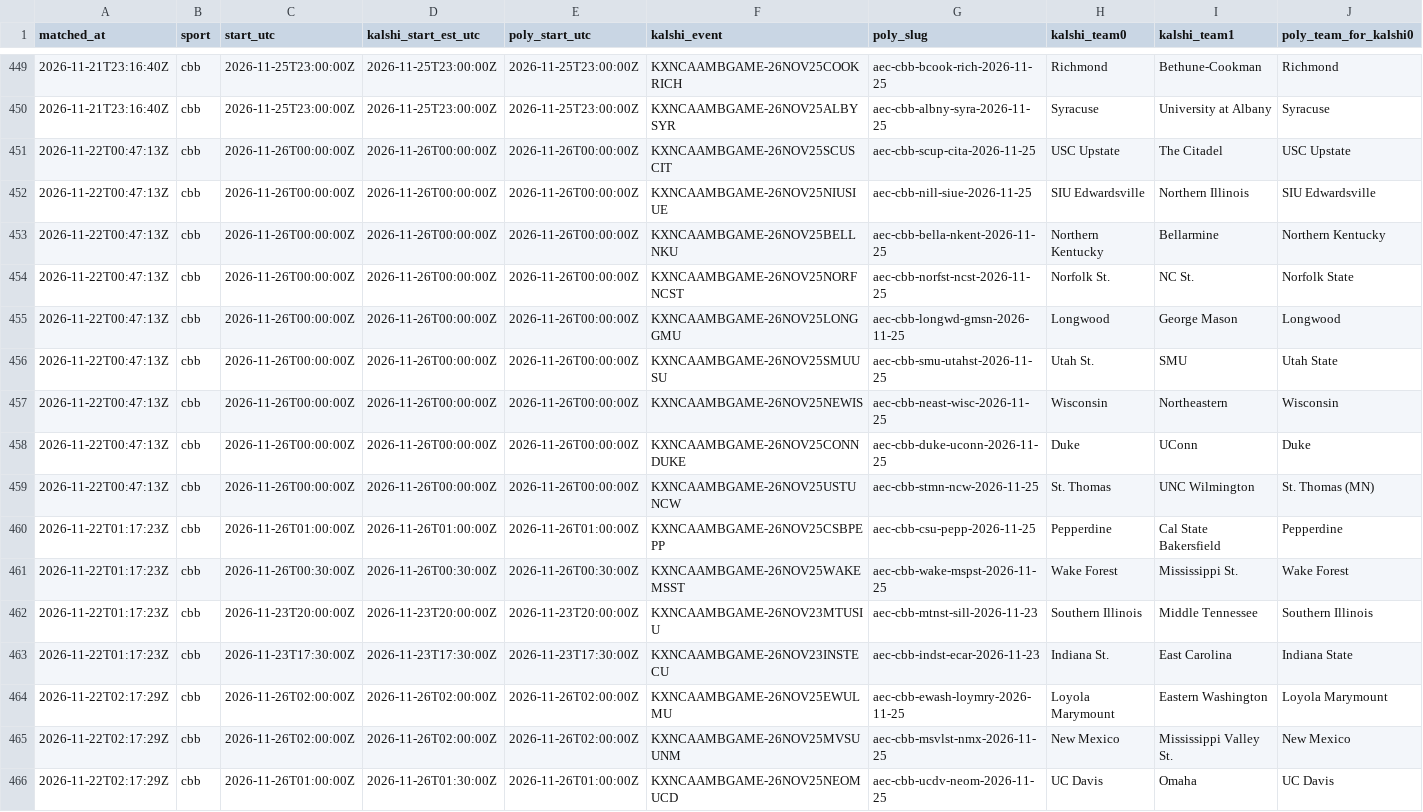
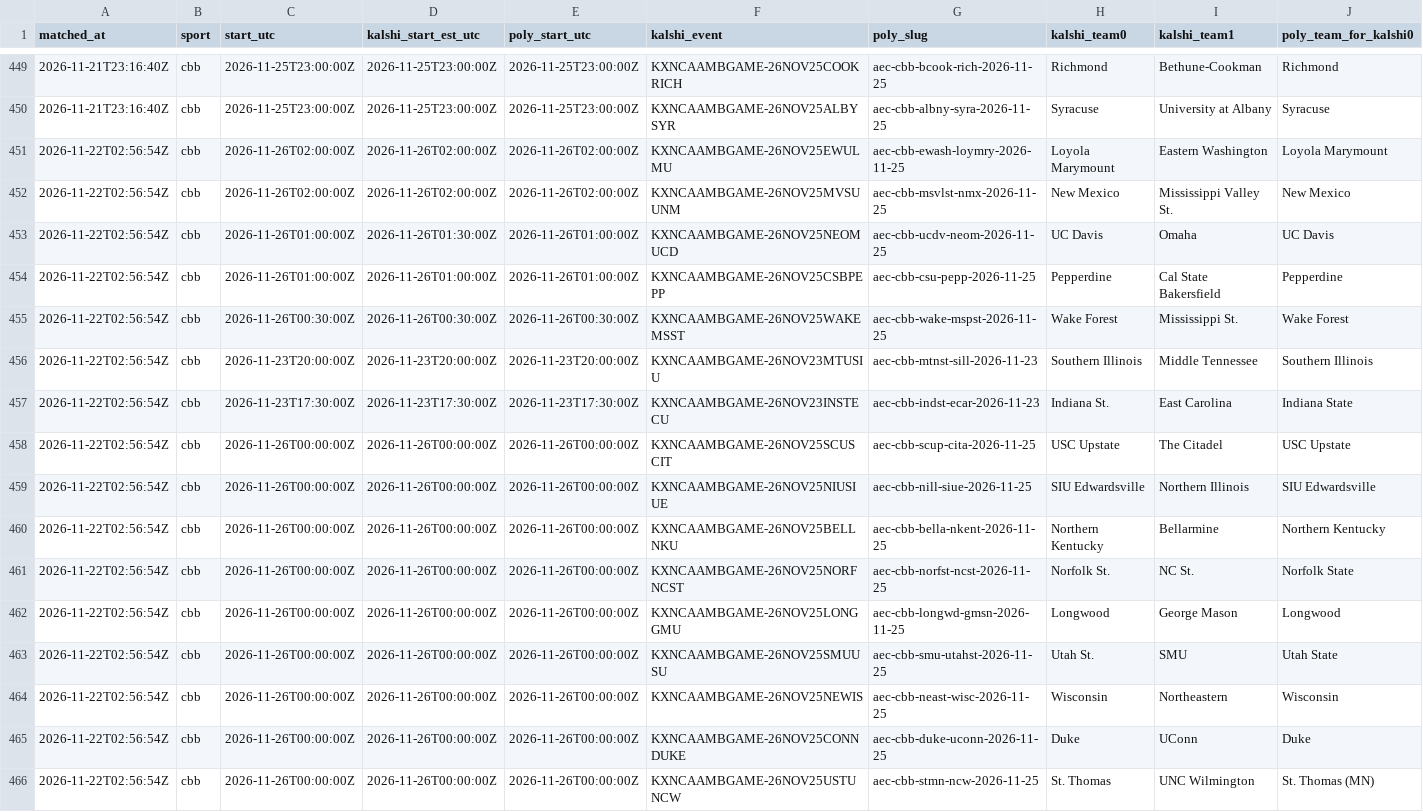
Before and after one commit to gwjp19/Garage-Band-Hedge-Fund, a CSV file: data/games.csv, drawn as a sheet; only a part is shown, gaps mark what is left out; removed rows and columns are numbered as before the commit, all else as after; rows hold the shown columns only; the diff names each change by its address in the sheet, - before the commit and + after, or states it on an @@ line.

```diff
--- a/data/games.csv
+++ b/data/games.csv
+row 451: 2026-11-22T02:56:54Z | cbb | 2026-11-26T02:00:00Z | 2026-11-26T02:00:00Z | 2026-11-26T02:00:00Z | KXNCAAMBGAME-26NOV25EWULMU | aec-cbb-ewash-loymry-2026-11-25 | Loyola Marymount | Eastern Washington | Loyola Marymount
+row 452: 2026-11-22T02:56:54Z | cbb | 2026-11-26T02:00:00Z | 2026-11-26T02:00:00Z | 2026-11-26T02:00:00Z | KXNCAAMBGAME-26NOV25MVSUUNM | aec-cbb-msvlst-nmx-2026-11-25 | New Mexico | Mississippi Valley St. | New Mexico
+row 453: 2026-11-22T02:56:54Z | cbb | 2026-11-26T01:00:00Z | 2026-11-26T01:30:00Z | 2026-11-26T01:00:00Z | KXNCAAMBGAME-26NOV25NEOMUCD | aec-cbb-ucdv-neom-2026-11-25 | UC Davis | Omaha | UC Davis
+row 454: 2026-11-22T02:56:54Z | cbb | 2026-11-26T01:00:00Z | 2026-11-26T01:00:00Z | 2026-11-26T01:00:00Z | KXNCAAMBGAME-26NOV25CSBPEPP | aec-cbb-csu-pepp-2026-11-25 | Pepperdine | Cal State Bakersfield | Pepperdine
+row 455: 2026-11-22T02:56:54Z | cbb | 2026-11-26T00:30:00Z | 2026-11-26T00:30:00Z | 2026-11-26T00:30:00Z | KXNCAAMBGAME-26NOV25WAKEMSST | aec-cbb-wake-mspst-2026-11-25 | Wake Forest | Mississippi St. | Wake Forest
+row 456: 2026-11-22T02:56:54Z | cbb | 2026-11-23T20:00:00Z | 2026-11-23T20:00:00Z | 2026-11-23T20:00:00Z | KXNCAAMBGAME-26NOV23MTUSIU | aec-cbb-mtnst-sill-2026-11-23 | Southern Illinois | Middle Tennessee | Southern Illinois
+row 457: 2026-11-22T02:56:54Z | cbb | 2026-11-23T17:30:00Z | 2026-11-23T17:30:00Z | 2026-11-23T17:30:00Z | KXNCAAMBGAME-26NOV23INSTECU | aec-cbb-indst-ecar-2026-11-23 | Indiana St. | East Carolina | Indiana State
-A458:A466 (matched_at): 2026-11-22T00:47:13Z
+A458:A466 (matched_at): 2026-11-22T02:56:54Z
-row 460: 2026-11-22T01:17:23Z | cbb | 2026-11-26T01:00:00Z | 2026-11-26T01:00:00Z | 2026-11-26T01:00:00Z | KXNCAAMBGAME-26NOV25CSBPEPP | aec-cbb-csu-pepp-2026-11-25 | Pepperdine | Cal State Bakersfield | Pepperdine
-row 461: 2026-11-22T01:17:23Z | cbb | 2026-11-26T00:30:00Z | 2026-11-26T00:30:00Z | 2026-11-26T00:30:00Z | KXNCAAMBGAME-26NOV25WAKEMSST | aec-cbb-wake-mspst-2026-11-25 | Wake Forest | Mississippi St. | Wake Forest
-row 462: 2026-11-22T01:17:23Z | cbb | 2026-11-23T20:00:00Z | 2026-11-23T20:00:00Z | 2026-11-23T20:00:00Z | KXNCAAMBGAME-26NOV23MTUSIU | aec-cbb-mtnst-sill-2026-11-23 | Southern Illinois | Middle Tennessee | Southern Illinois
-row 463: 2026-11-22T01:17:23Z | cbb | 2026-11-23T17:30:00Z | 2026-11-23T17:30:00Z | 2026-11-23T17:30:00Z | KXNCAAMBGAME-26NOV23INSTECU | aec-cbb-indst-ecar-2026-11-23 | Indiana St. | East Carolina | Indiana State
-row 464: 2026-11-22T02:17:29Z | cbb | 2026-11-26T02:00:00Z | 2026-11-26T02:00:00Z | 2026-11-26T02:00:00Z | KXNCAAMBGAME-26NOV25EWULMU | aec-cbb-ewash-loymry-2026-11-25 | Loyola Marymount | Eastern Washington | Loyola Marymount
-row 465: 2026-11-22T02:17:29Z | cbb | 2026-11-26T02:00:00Z | 2026-11-26T02:00:00Z | 2026-11-26T02:00:00Z | KXNCAAMBGAME-26NOV25MVSUUNM | aec-cbb-msvlst-nmx-2026-11-25 | New Mexico | Mississippi Valley St. | New Mexico
-row 466: 2026-11-22T02:17:29Z | cbb | 2026-11-26T01:00:00Z | 2026-11-26T01:30:00Z | 2026-11-26T01:00:00Z | KXNCAAMBGAME-26NOV25NEOMUCD | aec-cbb-ucdv-neom-2026-11-25 | UC Davis | Omaha | UC Davis
```
Also changed, not shown: 4 other files.
